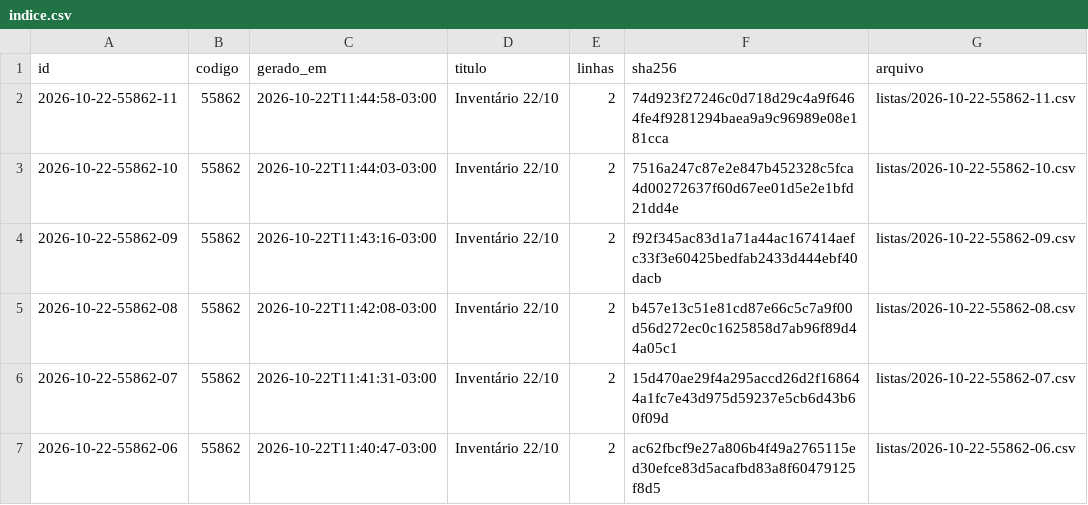
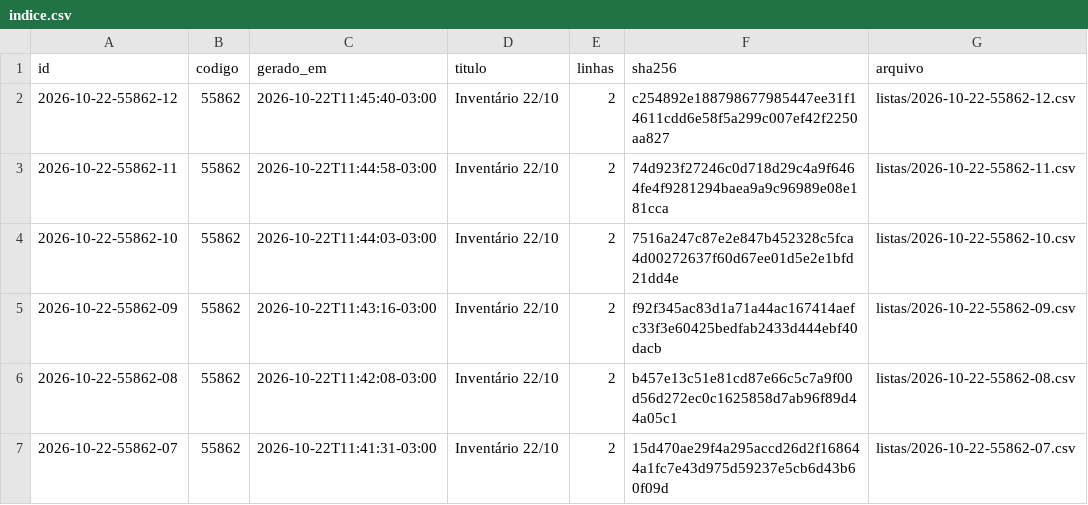
Before and after one commit to jofilho71/asidobem-listas, a CSV file: indice.csv, drawn as a sheet; only a part is shown; the shorter side is filled out with more unchanged rows.

```diff
--- a/indice.csv
+++ b/indice.csv
@@ -1,2 +1,3 @@
 id;codigo;gerado_em;titulo;linhas;sha256;arquivo
+2026-10-22-55862-12;55862;2026-10-22T11:45:40-03:00;Inventário 22/10;2;c254892e188798677985447ee31f14611cdd6e58f5a299c007ef42f2250aa827;listas/2026-10-22-55862-12.csv
 2026-10-22-55862-11;55862;2026-10-22T11:44:58-03:00;Inventário 22/10;2;74d923f27246c0d718d29c4a9f6464fe4f9281294baea9a9c96989e08e181cca;listas/2026-10-22-55862-11.csv
```
